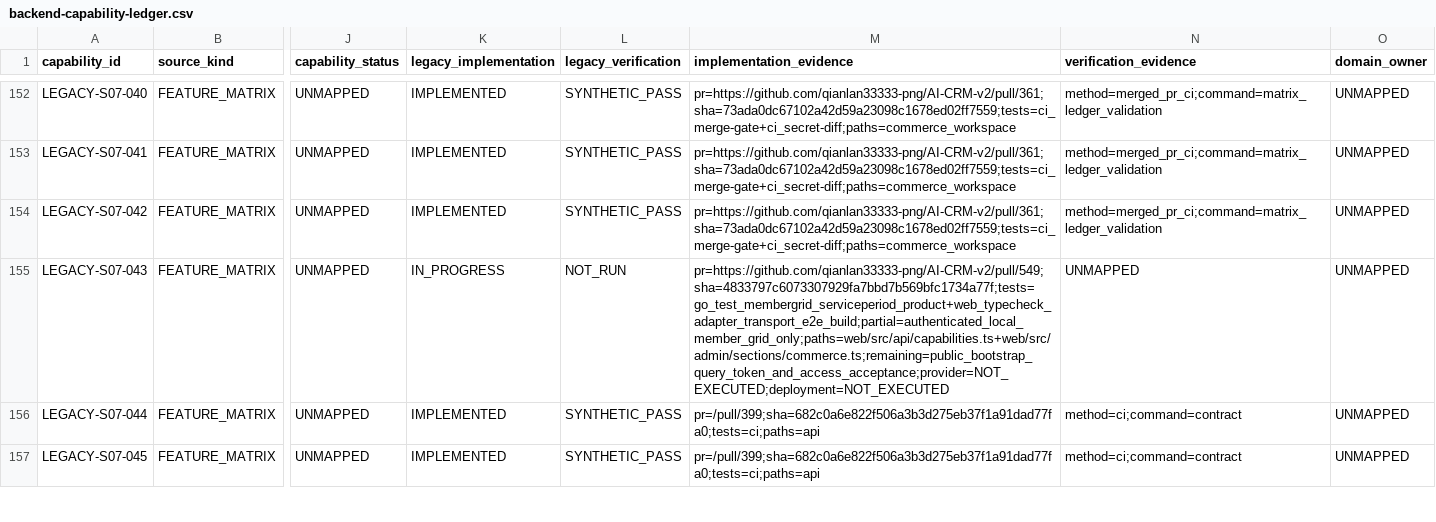
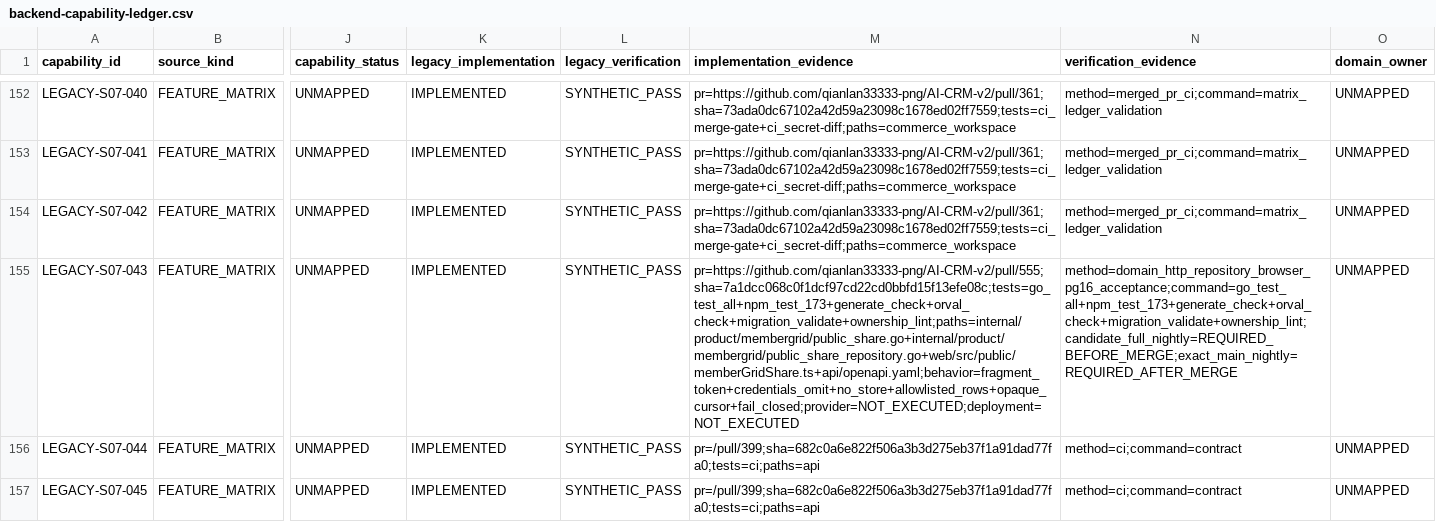
Before and after one commit to qianlan33333-png/AI-CRM-v2, a CSV file: docs/replacement/backend-capability-ledger.csv, drawn as a sheet; only a part is shown, gaps mark what is left out; the diff covers the shown part only; the diff names each change by its address in the sheet, - before the commit and + after, or states it on an @@ line.

```diff
--- a/docs/replacement/backend-capability-ledger.csv
+++ b/docs/replacement/backend-capability-ledger.csv
-K155 (legacy_implementation): IN_PROGRESS
+K155 (legacy_implementation): IMPLEMENTED
-L155 (legacy_verification): NOT_RUN
+L155 (legacy_verification): SYNTHETIC_PASS
-M155 (implementation_evidence): pr=https://github.com/qianlan33333-png/AI-CRM-v2/pull/549;sha=4833797c6073307929fa7bbd7b569bfc1734a77f;tests=go_test_membergrid_serviceperiod_product+web_typecheck_adapter_transport_e2e_build;partial=authenticated_local_member_grid_only;paths=web/src/api/capabilities.ts+web/src/admin/sections/commerce.ts;remaining=public_bootstrap_query_token_and_access_acceptance;provider=NOT_EXECUTED;deployment=NOT_EXECUTED
+M155 (implementation_evidence): pr=https://github.com/qianlan33333-png/AI-CRM-v2/pull/555;sha=7a1dcc068c0f1dcf97cd22cd0bbfd15f13efe08c;tests=go_test_all+npm_test_173+generate_check+orval_check+migration_validate+ownership_lint;paths=internal/product/membergrid/public_share.go+internal/product/membergrid/public_share_repository.go+web/src/public/memberGridShare.ts+api/openapi.yaml;behavior=fragment_token+credentials_omit+no_store+allowlisted_rows+opaque_cursor+fail_closed;provider=NOT_EXECUTED;deployment=NOT_EXECUTED
-N155 (verification_evidence): UNMAPPED
+N155 (verification_evidence): method=domain_http_repository_browser_pg16_acceptance;command=go_test_all+npm_test_173+generate_check+orval_check+migration_validate+ownership_lint;candidate_full_nightly=REQUIRED_BEFORE_MERGE;exact_main_nightly=REQUIRED_AFTER_MERGE
```
Also changed, not shown: 4 edited cells elsewhere in this file, docs/feature-matrix.csv.
